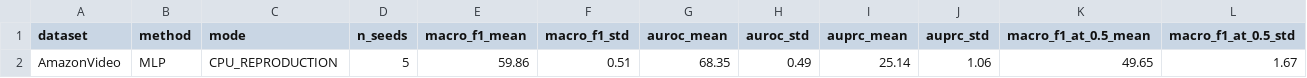
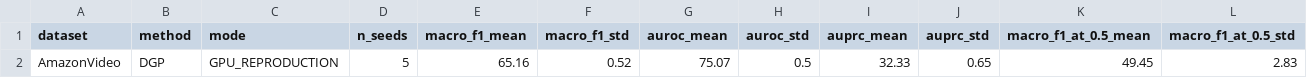
Before and after one commit to ManoharNaidu/DGP-Reproduce, a CSV file: results/tables/main_results.csv, drawn as a sheet.

```diff
--- a/results/tables/main_results.csv
+++ b/results/tables/main_results.csv
@@ -1,2 +1,2 @@
 dataset,method,mode,n_seeds,macro_f1_mean,macro_f1_std,auroc_mean,auroc_std,auprc_mean,auprc_std,macro_f1_at_0.5_mean,macro_f1_at_0.5_std
-AmazonVideo,MLP,CPU_REPRODUCTION,5,59.86,0.51,68.35,0.49,25.14,1.06,49.65,1.67
+AmazonVideo,DGP,GPU_REPRODUCTION,5,65.16,0.52,75.07,0.5,32.33,0.65,49.45,2.83
```
Also changed, not shown: results/tables/comparison_with_paper.csv, 18 other files.
